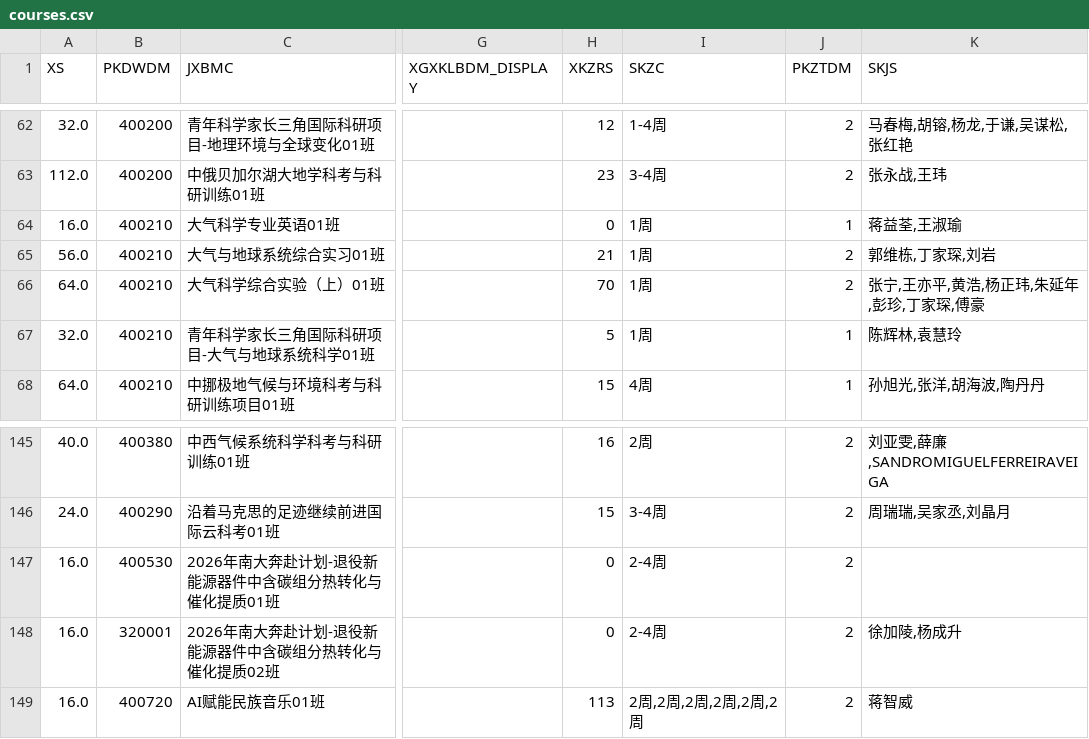
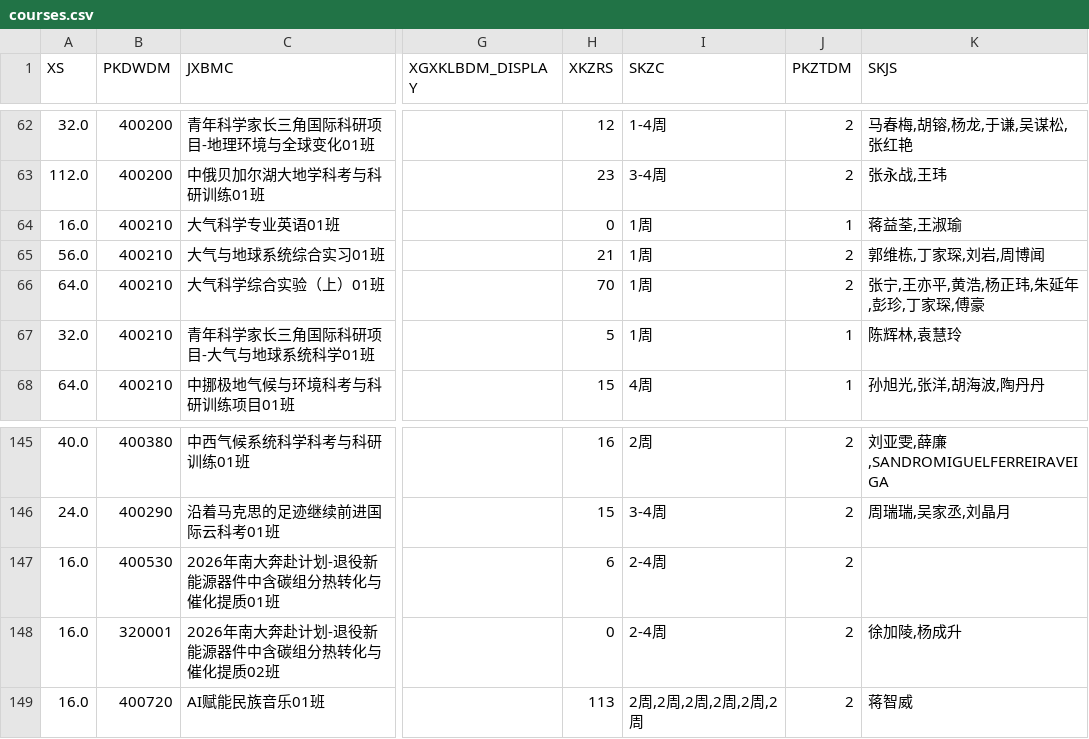
Before and after one commit to at-nju/courses, a CSV file: data/2025-2026-3/courses.csv, drawn as a sheet; only a part is shown, gaps mark what is left out; the diff names each change by its address in the sheet, - before the commit and + after, or states it on an @@ line.

```diff
--- a/data/2025-2026-3/courses.csv
+++ b/data/2025-2026-3/courses.csv
-K65 (SKJS): 郭维栋,丁家琛,刘岩
+K65 (SKJS): 郭维栋,丁家琛,刘岩,周博闻
-H147 (XKZRS): 0
+H147 (XKZRS): 6
```
Also changed, not shown: 11 other files.
